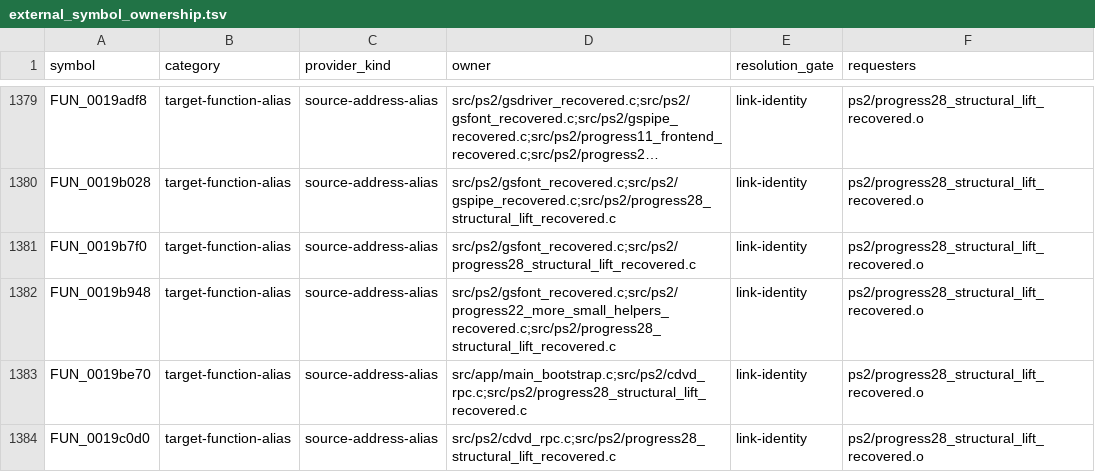
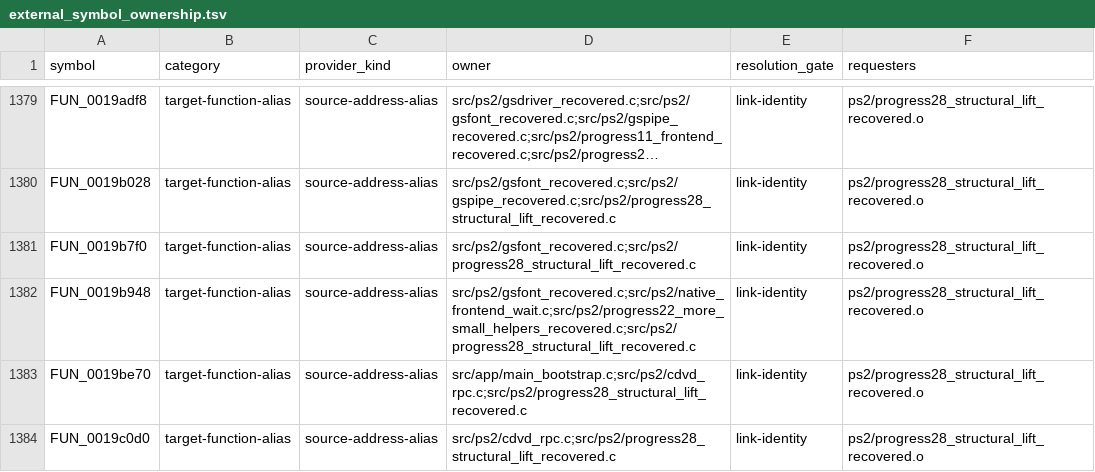
Before and after one commit to ReyFxck/SNESstation-Decomp, a TSV file: analysis/source_tree/external_symbol_ownership.tsv, drawn as a sheet; only a part is shown, gaps mark what is left out; long unchanged cells end in …; the diff covers the shown part only.

```diff
--- a/analysis/source_tree/external_symbol_ownership.tsv
+++ b/analysis/source_tree/external_symbol_ownership.tsv
@@ -1381,3 +1381,3 @@ FUN_0019b028	target-function-alias	source-address-alias	src/ps2/gsfont_recovered
 FUN_0019b7f0	target-function-alias	source-address-alias	src/ps2/gsfont_recovered.c;src/ps2/progress28_structural_lift_recovered.c	link-identity	ps2/progress28_structural_lift_recovered.o
-FUN_0019b948	target-function-alias	source-address-alias	src/ps2/gsfont_recovered.c;src/ps2/progress22_more_small_helpers_recovered.c;src/ps2/progress28_structural_lift_recovered.c	link-identity	ps2/progress28_structural_lift_recovered.o
+FUN_0019b948	target-function-alias	source-address-alias	src/ps2/gsfont_recovered.c;src/ps2/native_frontend_wait.c;src/ps2/progress22_more_small_helpers_recovered.c;src/ps2/progress28_structural_lift_recovered.c	link-identity	ps2/progress28_structural_lift_recovered.o
 FUN_0019be70	target-function-alias	source-address-alias	src/app/main_bootstrap.c;src/ps2/cdvd_rpc.c;src/ps2/progress28_structural_lift_recovered.c	link-identity	ps2/progress28_structural_lift_recovered.o
```
Also changed, not shown: 20 edited cells elsewhere in this file, analysis/source_readiness.csv, analysis/source_tree/object_fingerprints.tsv, 20 other files.
